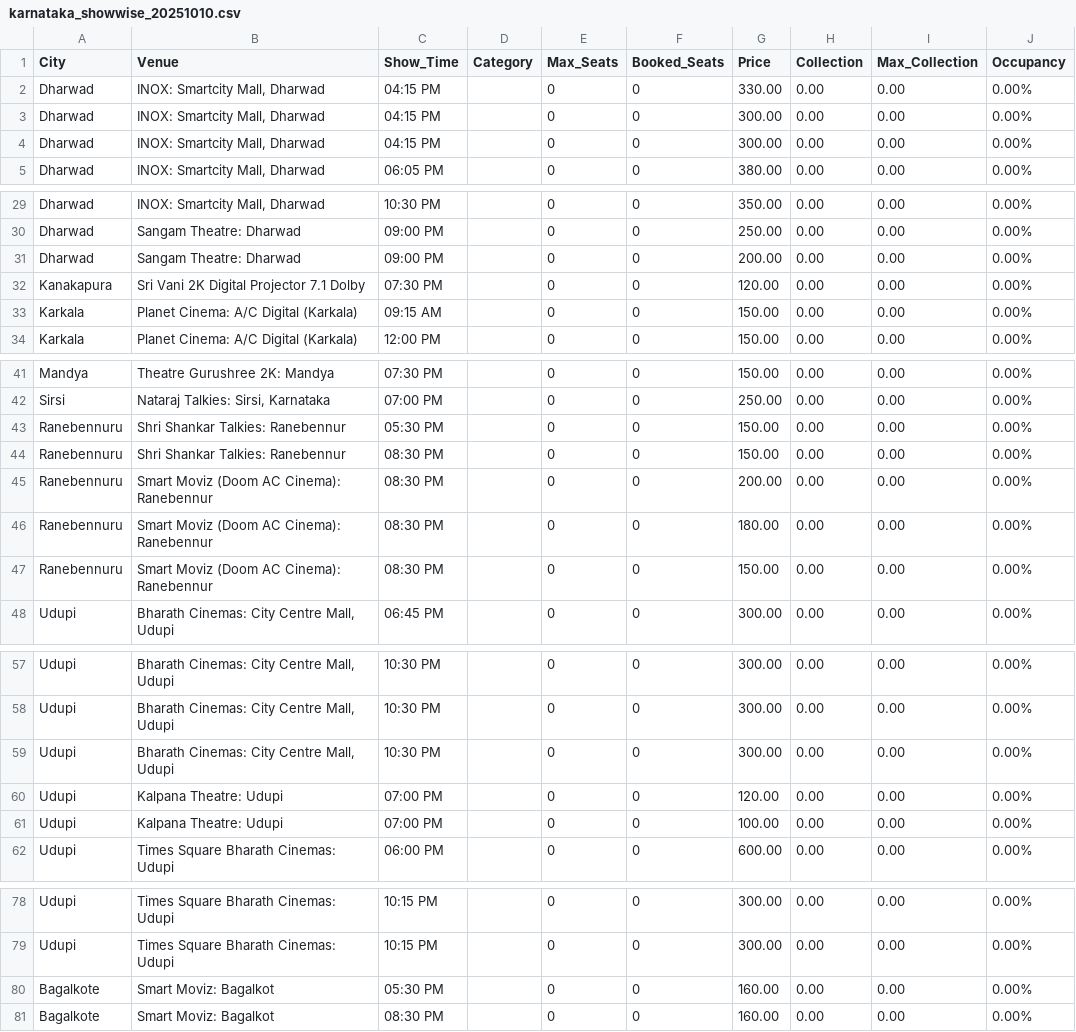
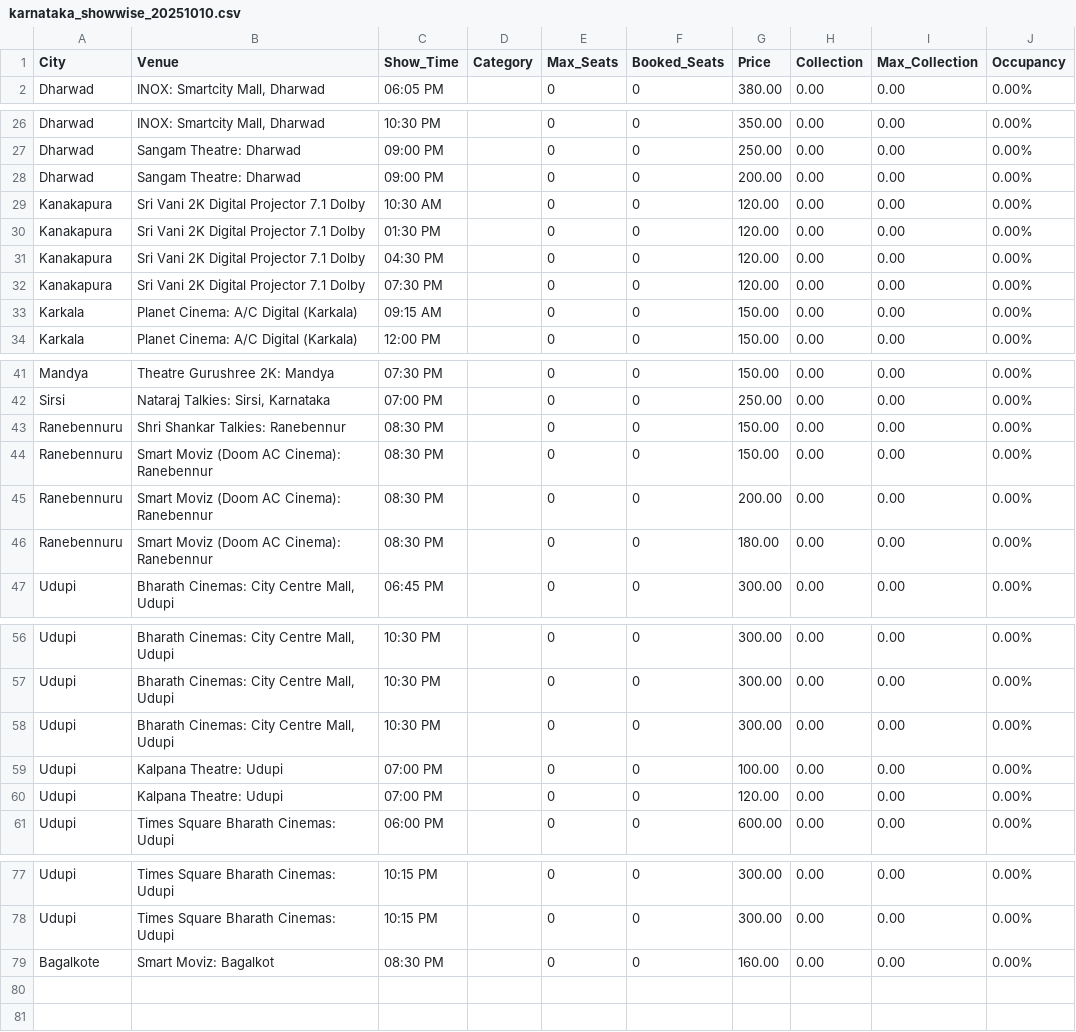
Before and after one commit to Cinemadata/Bms_Karnataka, a CSV file: output_karnataka/karnataka_showwise_20251010.csv, drawn as a sheet; only a part is shown, gaps mark what is left out.

```diff
--- a/output_karnataka/karnataka_showwise_20251010.csv
+++ b/output_karnataka/karnataka_showwise_20251010.csv
@@ -1,5 +1,2 @@
 City,Venue,Show_Time,Category,Max_Seats,Booked_Seats,Price,Collection,Max_Collection,Occupancy
-"Dharwad","INOX: Smartcity Mall, Dharwad","04:15 PM","","0","0","330.00","0.00","0.00","0.00%"
-"Dharwad","INOX: Smartcity Mall, Dharwad","04:15 PM","","0","0","300.00","0.00","0.00","0.00%"
-"Dharwad","INOX: Smartcity Mall, Dharwad","04:15 PM","","0","0","300.00","0.00","0.00","0.00%"
 "Dharwad","INOX: Smartcity Mall, Dharwad","06:05 PM","","0","0","380.00","0.00","0.00","0.00%"
@@ -31,2 +28,5 @@ City,Venue,Show_Time,Category,Max_Seats,Booked_Seats,Price,Collection,Max_Collec
 "Dharwad","Sangam Theatre: Dharwad","09:00 PM","","0","0","200.00","0.00","0.00","0.00%"
+"Kanakapura","Sri Vani 2K Digital Projector 7.1 Dolby","10:30 AM","","0","0","120.00","0.00","0.00","0.00%"
+"Kanakapura","Sri Vani 2K Digital Projector 7.1 Dolby","01:30 PM","","0","0","120.00","0.00","0.00","0.00%"
+"Kanakapura","Sri Vani 2K Digital Projector 7.1 Dolby","04:30 PM","","0","0","120.00","0.00","0.00","0.00%"
 "Kanakapura","Sri Vani 2K Digital Projector 7.1 Dolby","07:30 PM","","0","0","120.00","0.00","0.00","0.00%"
@@ -42,7 +42,6 @@ City,Venue,Show_Time,Category,Max_Seats,Booked_Seats,Price,Collection,Max_Collec
 "Sirsi","Nataraj Talkies: Sirsi, Karnataka","07:00 PM","","0","0","250.00","0.00","0.00","0.00%"
-"Ranebennuru","Shri Shankar Talkies: Ranebennur","05:30 PM","","0","0","150.00","0.00","0.00","0.00%"
 "Ranebennuru","Shri Shankar Talkies: Ranebennur","08:30 PM","","0","0","150.00","0.00","0.00","0.00%"
+"Ranebennuru","Smart Moviz (Doom AC Cinema): Ranebennur","08:30 PM","","0","0","150.00","0.00","0.00","0.00%"
 "Ranebennuru","Smart Moviz (Doom AC Cinema): Ranebennur","08:30 PM","","0","0","200.00","0.00","0.00","0.00%"
 "Ranebennuru","Smart Moviz (Doom AC Cinema): Ranebennur","08:30 PM","","0","0","180.00","0.00","0.00","0.00%"
-"Ranebennuru","Smart Moviz (Doom AC Cinema): Ranebennur","08:30 PM","","0","0","150.00","0.00","0.00","0.00%"
 "Udupi","Bharath Cinemas: City Centre Mall, Udupi","06:45 PM","","0","0","300.00","0.00","0.00","0.00%"
@@ -59,4 +58,4 @@ City,Venue,Show_Time,Category,Max_Seats,Booked_Seats,Price,Collection,Max_Collec
 "Udupi","Bharath Cinemas: City Centre Mall, Udupi","10:30 PM","","0","0","300.00","0.00","0.00","0.00%"
+"Udupi","Kalpana Theatre: Udupi","07:00 PM","","0","0","100.00","0.00","0.00","0.00%"
 "Udupi","Kalpana Theatre: Udupi","07:00 PM","","0","0","120.00","0.00","0.00","0.00%"
-"Udupi","Kalpana Theatre: Udupi","07:00 PM","","0","0","100.00","0.00","0.00","0.00%"
 "Udupi","Times Square Bharath Cinemas: Udupi","06:00 PM","","0","0","600.00","0.00","0.00","0.00%"
@@ -79,3 +78,2 @@ City,Venue,Show_Time,Category,Max_Seats,Booked_Seats,Price,Collection,Max_Collec
 "Udupi","Times Square Bharath Cinemas: Udupi","10:15 PM","","0","0","300.00","0.00","0.00","0.00%"
-"Bagalkote","Smart Moviz: Bagalkot","05:30 PM","","0","0","160.00","0.00","0.00","0.00%"
 "Bagalkote","Smart Moviz: Bagalkot","08:30 PM","","0","0","160.00","0.00","0.00","0.00%"
```
Also changed, not shown: output_karnataka/karnataka_citywise.csv, output_karnataka/karnataka_citywise_20251010.csv, 5 other files.
